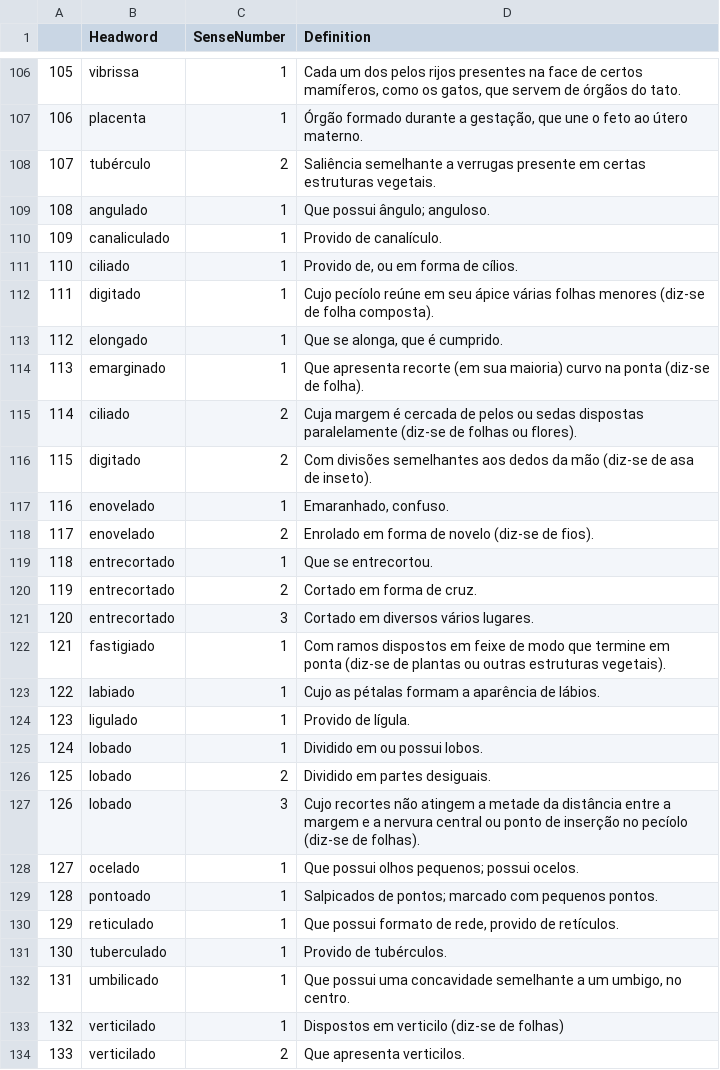
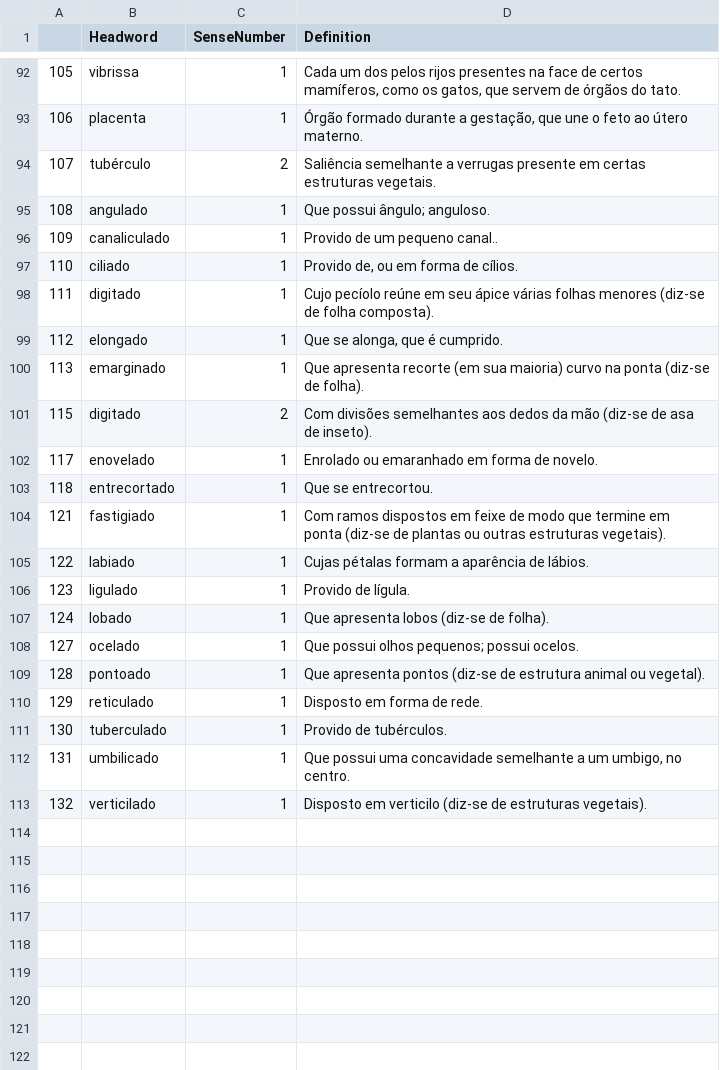
Before and after one commit to brunomaroneze/dicbio, a CSV file: data/definitions.csv, drawn as a sheet; only a part is shown, gaps mark what is left out; the diff covers the shown part only.

```diff
--- a/data/definitions.csv
+++ b/data/definitions.csv
@@ -110,2 +96,2 @@
-"109","canaliculado","1","Provido de canalículo."
+"109","canaliculado","1","Provido de um pequeno canal.."
 "110","ciliado","1","Provido de, ou em forma de cílios."
@@ -115,20 +101,13 @@
-"114","ciliado","2","Cuja margem é cercada de pelos ou sedas dispostas paralelamente (diz-se de folhas ou flores)."
 "115","digitado","2","Com divisões semelhantes aos dedos da mão (diz-se de asa de inseto)."
-"116","enovelado","1","Emaranhado, confuso."
-"117","enovelado","2","Enrolado em forma de novelo (diz-se de fios)."
+"117","enovelado","1","Enrolado ou emaranhado em forma de novelo."
 "118","entrecortado","1","Que se entrecortou."
-"119","entrecortado","2","Cortado em forma de cruz."
-"120","entrecortado","3","Cortado em diversos vários lugares."
 "121","fastigiado","1","Com ramos dispostos em feixe de modo que termine em ponta (diz-se de plantas ou outras estruturas vegetais)."
-"122","labiado","1","Cujo as pétalas formam a aparência de lábios."
+"122","labiado","1","Cujas pétalas formam a aparência de lábios."
 "123","ligulado","1","Provido de lígula."
-"124","lobado","1"," Dividido em ou possui lobos."
-"125","lobado","2","Dividido em partes desiguais."
-"126","lobado","3","Cujo recortes não  atingem a metade da distância entre a margem e a nervura central ou ponto de inserção no pecíolo (diz-se de folhas)."
+"124","lobado","1"," Que apresenta lobos (diz-se de folha)."
 "127","ocelado","1","Que possui olhos pequenos; possui ocelos."
-"128","pontoado","1","Salpicados de pontos; marcado com pequenos pontos."
-"129","reticulado","1","Que possui formato de rede, provido de retículos."
+"128","pontoado","1","Que apresenta pontos (diz-se de estrutura animal ou vegetal)."
+"129","reticulado","1","Disposto em forma de rede."
 "130","tuberculado","1","Provido de tubérculos."
 "131","umbilicado","1","Que possui uma concavidade semelhante a um umbigo, no centro."
-"132","verticilado","1","Dispostos em verticilo (diz-se de folhas)"
-"133","verticilado","2"," Que apresenta verticilos."
+"132","verticilado","1","Disposto em verticilo (diz-se de estruturas vegetais)."
```
Also changed, not shown: 14 removed rows elsewhere in this file, data/DadosDoDicionario.csv, 4 other files.
